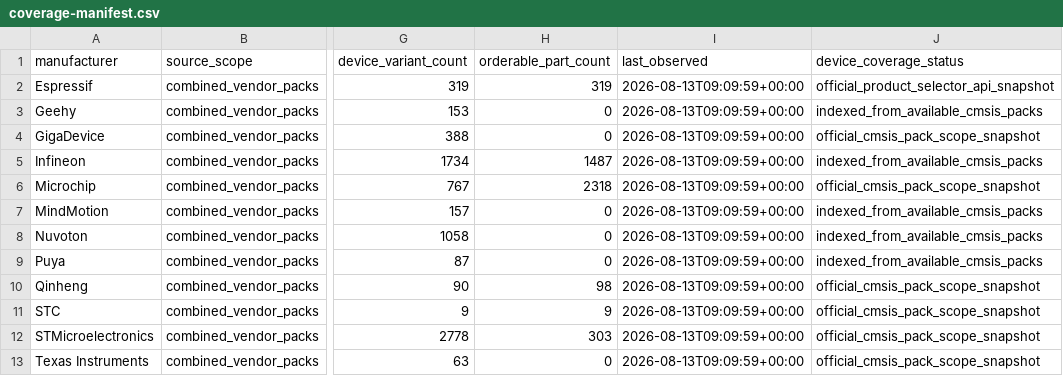
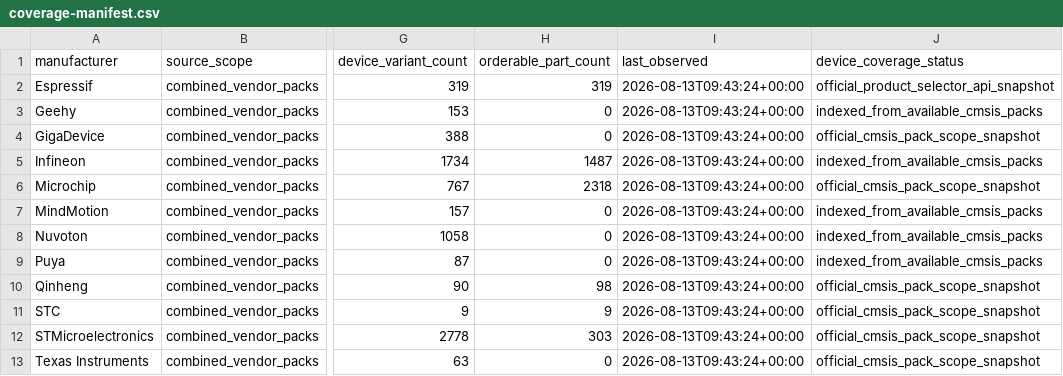
Before and after one commit to new-bmp/MCUS, a CSV file: mcu-l-catalog/data/combined/coverage-manifest.csv, drawn as a sheet; only a part is shown, gaps mark what is left out; the diff names each change by its address in the sheet, - before the commit and + after, or states it on an @@ line.

```diff
--- a/mcu-l-catalog/data/combined/coverage-manifest.csv
+++ b/mcu-l-catalog/data/combined/coverage-manifest.csv
-I2:I13 (last_observed): 2026-08-13T09:09:59+00:00
+I2:I13 (last_observed): 2026-08-13T09:43:24+00:00
```
Also changed, not shown: mcu-l-catalog/data/combined/product-lines.csv, mcu-l-catalog/data/combined/sources.csv, 54 other files.
